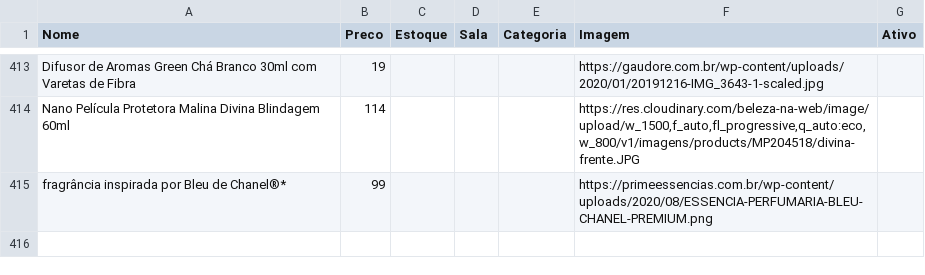
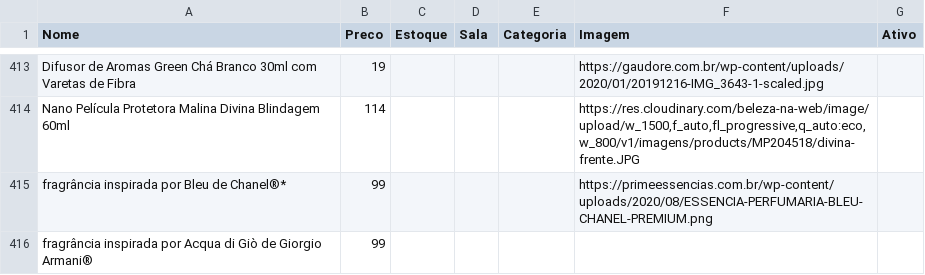
Before and after one commit to lojinhadd/loja, a CSV file: data.csv, drawn as a sheet; only a part is shown, gaps mark what is left out; the diff names each change by its address in the sheet, - before the commit and + after, or states it on an @@ line.

Commit message:
Auto-sync: planilha atualizada

```diff
--- a/data.csv
+++ b/data.csv
+row 416: fragrância inspirada por Acqua di Giò de Giorgio Armani® | 99
```
